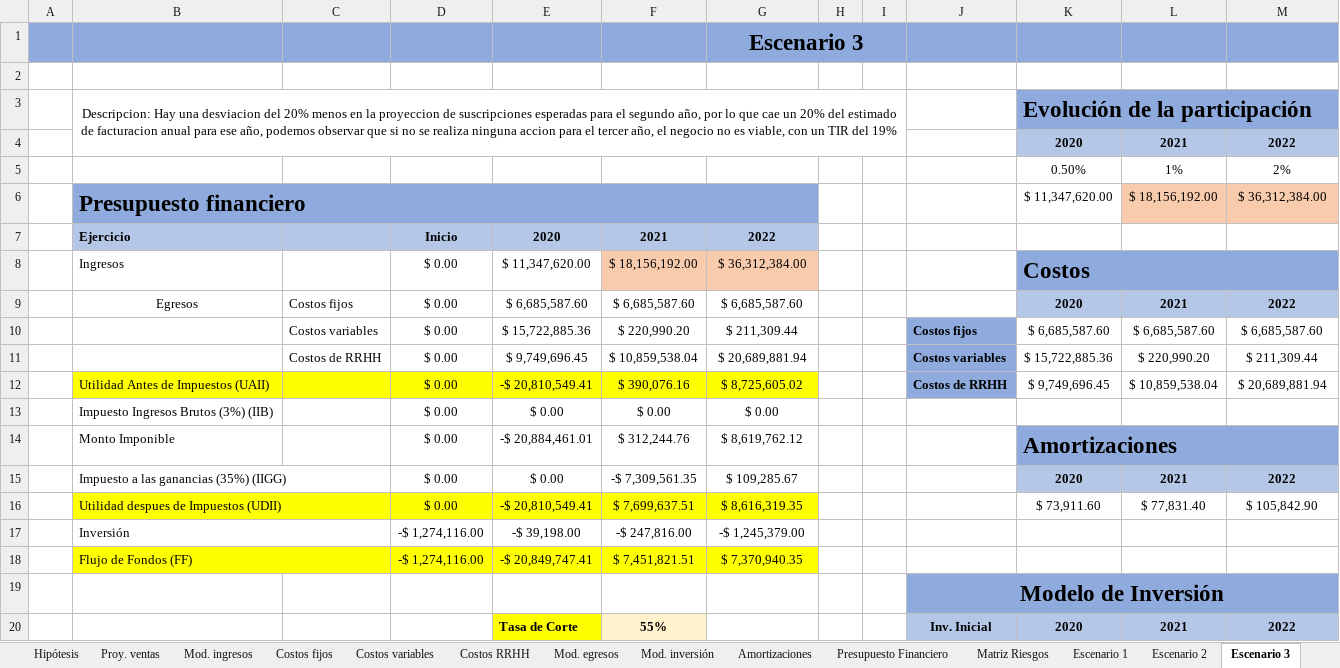
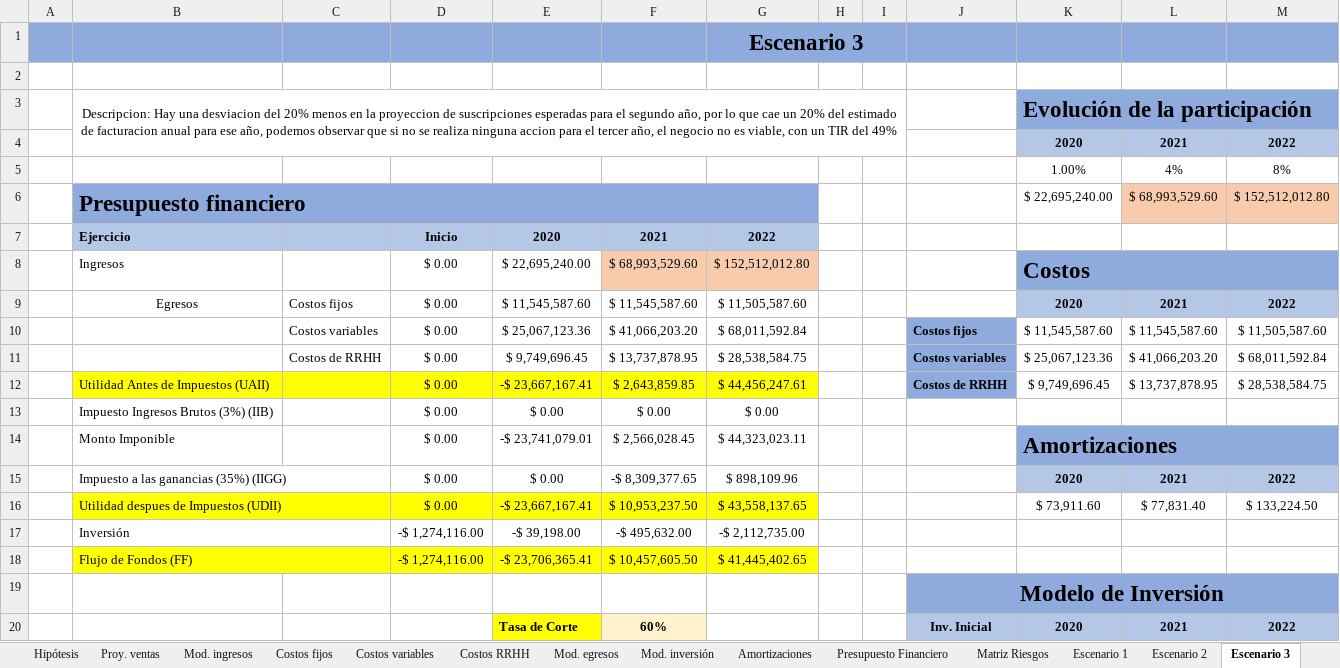
Before and after one commit to nicor1994/CareMonitor-NicolasRubino, an Excel workbook: SAP/TFI Nicolas Rubino - CareMonitor.xlsx, sheet Escenario 3, drawn as a sheet; only a part is shown; values as stored, in another font and other column widths than the file's, no borders; charts and pictures not drawn; removed rows and columns are numbered as before the commit, all else as after; the diff covers the shown part only; the diff names each change by its address in the sheet, - before the commit and + after, or states it on an @@ line.

```diff
--- a/SAP/TFI Nicolas Rubino - CareMonitor.xlsx (sheet Escenario 3)
+++ b/SAP/TFI Nicolas Rubino - CareMonitor.xlsx (sheet Escenario 3)
-B3: …TIR del 19%
+B3: …TIR del 49%
-row 5:  |  |  |  |  |  |  |  |  |  | 0.50% | 1% | 2%
-row 6:  | Presupuesto financiero |  |  |  |  |  |  |  |  | $ 11,347,620.00 | $ 18,156,192.00 | $ 36,312,384.00
+row 5:  |  |  |  |  |  |  |  |  |  | 1.00% | 4% | 8%
+row 6:  | Presupuesto financiero |  |  |  |  |  |  |  |  | $ 22,695,240.00 | $ 68,993,529.60 | $ 152,512,012.80
-E8: $ 11,347,620.00
+E8: $ 22,695,240.00
-F8: $ 18,156,192.00
+F8: $ 68,993,529.60
-G8: $ 36,312,384.00
+G8: $ 152,512,012.80
-E9: $ 6,685,587.60
+E9: $ 11,545,587.60
-F9: $ 6,685,587.60
+F9: $ 11,545,587.60
-G9: $ 6,685,587.60
+G9: $ 11,505,587.60
-row 10:  |  | Costos variables | $ 0.00 | $ 15,722,885.36 | $ 220,990.20 | $ 211,309.44 |  |  | Costos fijos | $ 6,685,587.60 | $ 6,685,587.60 | $ 6,685,587.60
-row 11:  |  | Costos de RRHH | $ 0.00 | $ 9,749,696.45 | $ 10,859,538.04 | $ 20,689,881.94 |  |  | Costos variables | $ 15,722,885.36 | $ 220,990.20 | $ 211,309.44
-row 12:  | Utilidad Antes de Impuestos (UAII) |  | $ 0.00 | -$ 20,810,549.41 | $ 390,076.16 | $ 8,725,605.02 |  |  | Costos de RRHH | $ 9,749,696.45 | $ 10,859,538.04 | $ 20,689,881.94
+row 10:  |  | Costos variables | $ 0.00 | $ 25,067,123.36 | $ 41,066,203.20 | $ 68,011,592.84 |  |  | Costos fijos | $ 11,545,587.60 | $ 11,545,587.60 | $ 11,505,587.60
+row 11:  |  | Costos de RRHH | $ 0.00 | $ 9,749,696.45 | $ 13,737,878.95 | $ 28,538,584.75 |  |  | Costos variables | $ 25,067,123.36 | $ 41,066,203.20 | $ 68,011,592.84
+row 12:  | Utilidad Antes de Impuestos (UAII) |  | $ 0.00 | -$ 23,667,167.41 | $ 2,643,859.85 | $ 44,456,247.61 |  |  | Costos de RRHH | $ 9,749,696.45 | $ 13,737,878.95 | $ 28,538,584.75
-E14: -$ 20,884,461.01
+E14: -$ 23,741,079.01
-F14: $ 312,244.76
+F14: $ 2,566,028.45
-G14: $ 8,619,762.12
+G14: $ 44,323,023.11
-F15: -$ 7,309,561.35
+F15: -$ 8,309,377.65
-G15: $ 109,285.67
+G15: $ 898,109.96
-E16: -$ 20,810,549.41
+E16: -$ 23,667,167.41
-F16: $ 7,699,637.51
+F16: $ 10,953,237.50
-G16: $ 8,616,319.35
+G16: $ 43,558,137.65
-M16: $ 105,842.90
+M16: $ 133,224.50
-F17: -$ 247,816.00
+F17: -$ 495,632.00
-G17: -$ 1,245,379.00
+G17: -$ 2,112,735.00
-row 18:  | Flujo de Fondos (FF) |  | -$ 1,274,116.00 | -$ 20,849,747.41 | $ 7,451,821.51 | $ 7,370,940.35
+row 18:  | Flujo de Fondos (FF) |  | -$ 1,274,116.00 | -$ 23,706,365.41 | $ 10,457,605.50 | $ 41,445,402.65
-F20: 55%
+F20: 60%
```
Also changed, not shown: 4 edited cells elsewhere in this sheet, sheet Proy. ventas, sheet Costos RRHH, sheet Costos fijos, sheet Costos variables, sheet Plan de Contingencia, sheet Escenario 2, 7 more sheets, formulas that keep their value, hidden cells, charts or pictures, 2 other files.
